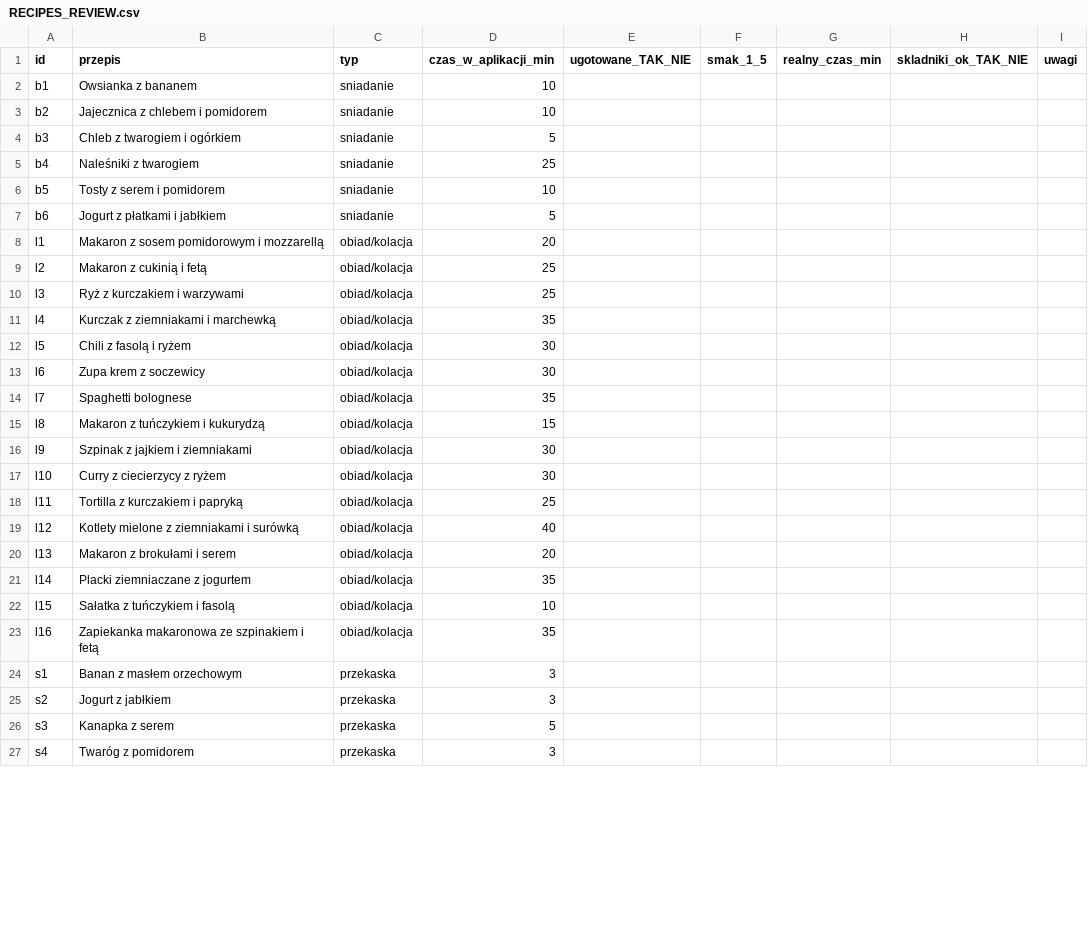
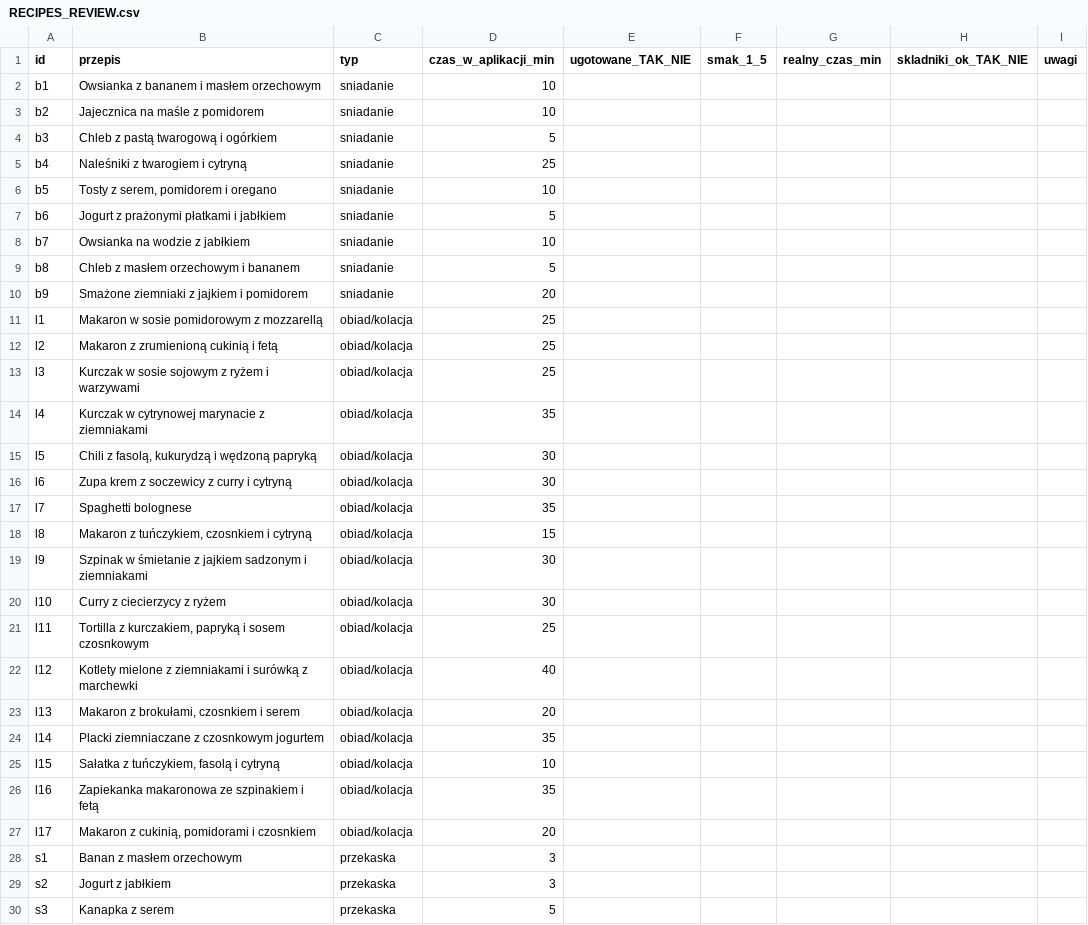
Before and after one commit to Wladzio1/groszery, a CSV file: RECIPES_REVIEW.csv, drawn as a sheet; only a part is shown; the shorter side is filled out with more unchanged rows; the diff covers the shown part only.

```diff
--- a/RECIPES_REVIEW.csv
+++ b/RECIPES_REVIEW.csv
@@ -1,24 +1,28 @@
 id;przepis;typ;czas_w_aplikacji_min;ugotowane_TAK_NIE;smak_1_5;realny_czas_min;skladniki_ok_TAK_NIE;uwagi
-b1;Owsianka z bananem;sniadanie;10;;;;;
-b2;Jajecznica z chlebem i pomidorem;sniadanie;10;;;;;
-b3;Chleb z twarogiem i ogórkiem;sniadanie;5;;;;;
-b4;Naleśniki z twarogiem;sniadanie;25;;;;;
-b5;Tosty z serem i pomidorem;sniadanie;10;;;;;
-b6;Jogurt z płatkami i jabłkiem;sniadanie;5;;;;;
-l1;Makaron z sosem pomidorowym i mozzarellą;obiad/kolacja;20;;;;;
-l2;Makaron z cukinią i fetą;obiad/kolacja;25;;;;;
-l3;Ryż z kurczakiem i warzywami;obiad/kolacja;25;;;;;
-l4;Kurczak z ziemniakami i marchewką;obiad/kolacja;35;;;;;
-l5;Chili z fasolą i ryżem;obiad/kolacja;30;;;;;
-l6;Zupa krem z soczewicy;obiad/kolacja;30;;;;;
+b1;Owsianka z bananem i masłem orzechowym;sniadanie;10;;;;;
+b2;Jajecznica na maśle z pomidorem;sniadanie;10;;;;;
+b3;Chleb z pastą twarogową i ogórkiem;sniadanie;5;;;;;
+b4;Naleśniki z twarogiem i cytryną;sniadanie;25;;;;;
+b5;Tosty z serem, pomidorem i oregano;sniadanie;10;;;;;
+b6;Jogurt z prażonymi płatkami i jabłkiem;sniadanie;5;;;;;
+b7;Owsianka na wodzie z jabłkiem;sniadanie;10;;;;;
+b8;Chleb z masłem orzechowym i bananem;sniadanie;5;;;;;
+b9;Smażone ziemniaki z jajkiem i pomidorem;sniadanie;20;;;;;
+l1;Makaron w sosie pomidorowym z mozzarellą;obiad/kolacja;25;;;;;
+l2;Makaron z zrumienioną cukinią i fetą;obiad/kolacja;25;;;;;
+l3;Kurczak w sosie sojowym z ryżem i warzywami;obiad/kolacja;25;;;;;
+l4;Kurczak w cytrynowej marynacie z ziemniakami;obiad/kolacja;35;;;;;
+l5;Chili z fasolą, kukurydzą i wędzoną papryką;obiad/kolacja;30;;;;;
+l6;Zupa krem z soczewicy z curry i cytryną;obiad/kolacja;30;;;;;
 l7;Spaghetti bolognese;obiad/kolacja;35;;;;;
-l8;Makaron z tuńczykiem i kukurydzą;obiad/kolacja;15;;;;;
-l9;Szpinak z jajkiem i ziemniakami;obiad/kolacja;30;;;;;
+l8;Makaron z tuńczykiem, czosnkiem i cytryną;obiad/kolacja;15;;;;;
+l9;Szpinak w śmietanie z jajkiem sadzonym i ziemniakami;obiad/kolacja;30;;;;;
 l10;Curry z ciecierzycy z ryżem;obiad/kolacja;30;;;;;
-l11;Tortilla z kurczakiem i papryką;obiad/kolacja;25;;;;;
-l12;Kotlety mielone z ziemniakami i surówką;obiad/kolacja;40;;;;;
-l13;Makaron z brokułami i serem;obiad/kolacja;20;;;;;
-l14;Placki ziemniaczane z jogurtem;obiad/kolacja;35;;;;;
-l15;Sałatka z tuńczykiem i fasolą;obiad/kolacja;10;;;;;
+l11;Tortilla z kurczakiem, papryką i sosem czosnkowym;obiad/kolacja;25;;;;;
+l12;Kotlety mielone z ziemniakami i surówką z marchewki;obiad/kolacja;40;;;;;
+l13;Makaron z brokułami, czosnkiem i serem;obiad/kolacja;20;;;;;
+l14;Placki ziemniaczane z czosnkowym jogurtem;obiad/kolacja;35;;;;;
+l15;Sałatka z tuńczykiem, fasolą i cytryną;obiad/kolacja;10;;;;;
 l16;Zapiekanka makaronowa ze szpinakiem i fetą;obiad/kolacja;35;;;;;
+l17;Makaron z cukinią, pomidorami i czosnkiem;obiad/kolacja;20;;;;;
 s1;Banan z masłem orzechowym;przekaska;3;;;;;
```
Also changed, not shown: 2 removed rows and 1 edited cell elsewhere in this file, PRICES_CHECKLIST.csv, 8 other files.
